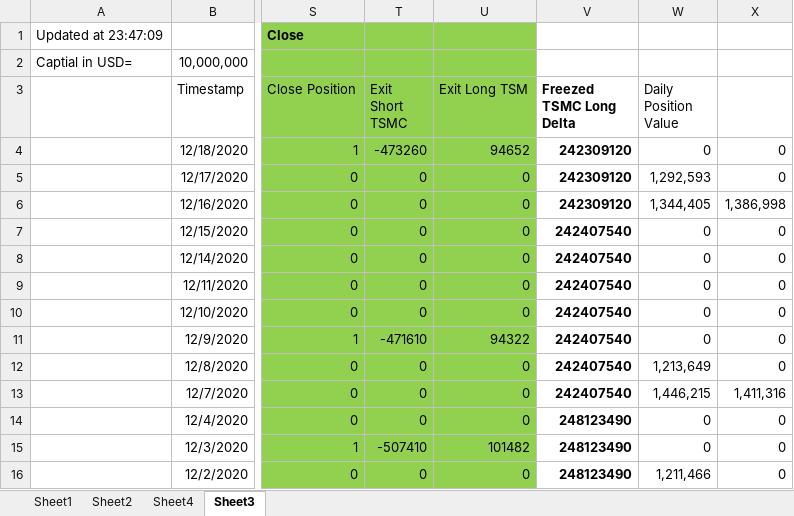
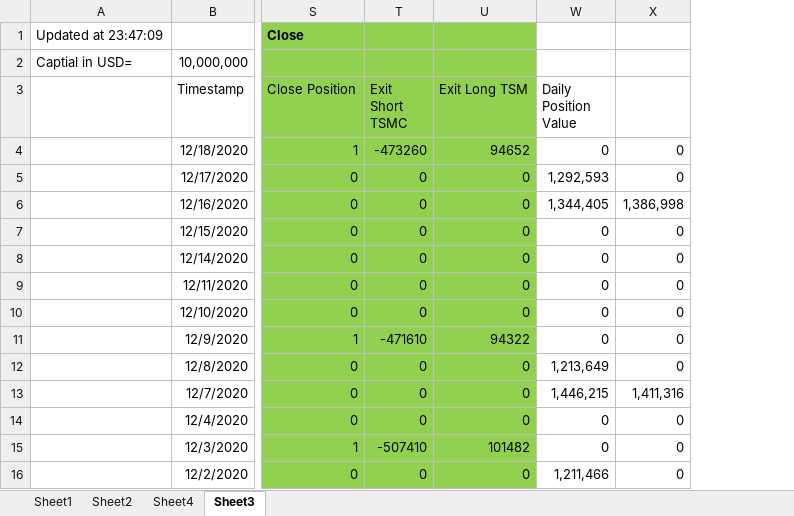
Before and after one commit to Mchleung/Algo, an Excel workbook: USO/USO.xlsx, sheet Sheet3, drawn as a sheet; only a part is shown, gaps mark what is left out; values as stored, in another font and other column widths than the file's, no borders; the diff names each change by its address in the sheet, - before the commit and + after, or states it on an @@ line.

```diff
--- a/USO/USO.xlsx (sheet Sheet3)
+++ b/USO/USO.xlsx (sheet Sheet3)
@@ column V (Freezed TSMC Long Delta) hidden, rows 4-16: 242309120 | 242309120 | 242309120 | 242407540 | 242407540 | 242407540 | 242407540 | 242407540 | 242407540 | 242407540 | 248123490 | 248123490 | 248123490 @@
```
Also changed, not shown: sheet Sheet1, sheet Sheet2, hidden cells, 21 other files.
